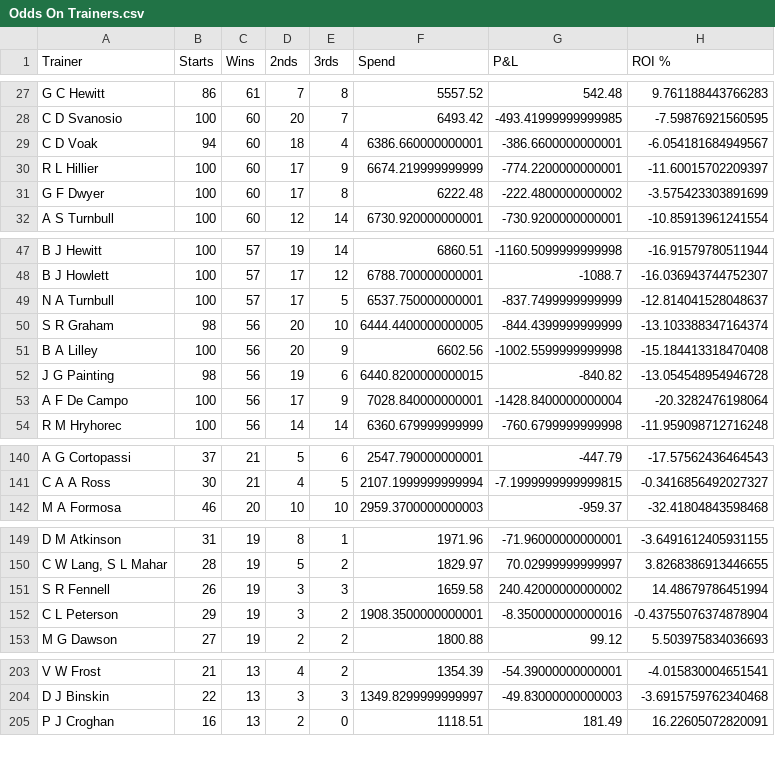
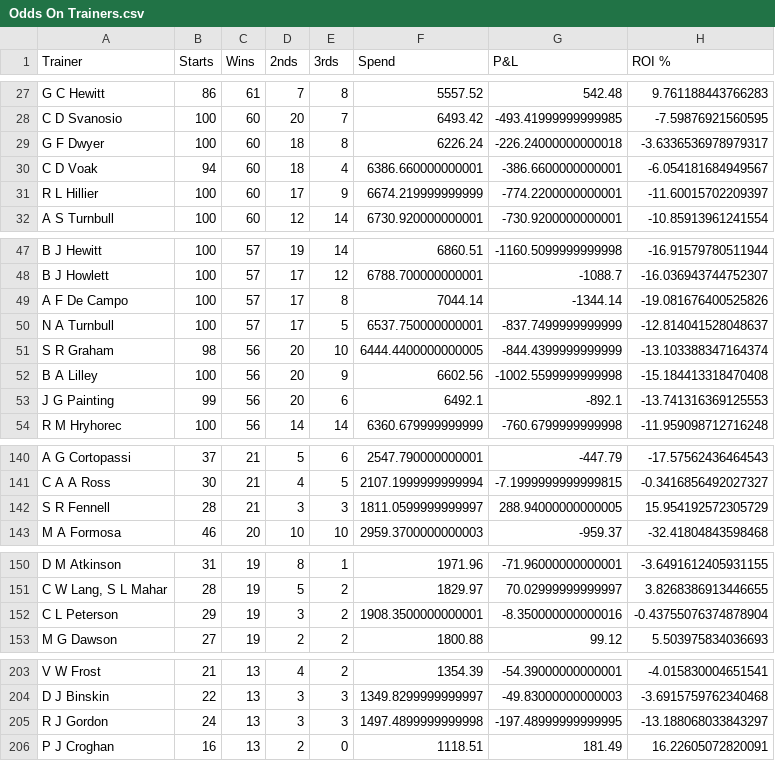
Before and after one commit to harnessapp/harness-csv-data, a CSV file: Odds On Trainers.csv, drawn as a sheet; only a part is shown, gaps mark what is left out; the diff covers the shown part only.

```diff
--- a/Odds On Trainers.csv
+++ b/Odds On Trainers.csv
@@ -28,5 +28,5 @@ G C Hewitt,86,61,7,8,5557.52,542.48,9.761188443766283
 C D Svanosio,100,60,20,7,6493.42,-493.41999999999985,-7.59876921560595
+G F Dwyer,100,60,18,8,6226.24,-226.24000000000018,-3.6336536978979317
 C D Voak,94,60,18,4,6386.660000000001,-386.6600000000001,-6.054181684949567
 R L Hillier,100,60,17,9,6674.219999999999,-774.2200000000001,-11.60015702209397
-G F Dwyer,100,60,17,8,6222.48,-222.4800000000002,-3.575423303891699
 A S Turnbull,100,60,12,14,6730.920000000001,-730.9200000000001,-10.85913961241554
@@ -48,2 +48,3 @@ B J Hewitt,100,57,19,14,6860.51,-1160.5099999999998,-16.91579780511944
 B J Howlett,100,57,17,12,6788.700000000001,-1088.7,-16.036943744752307
+A F De Campo,100,57,17,8,7044.14,-1344.14,-19.081676400525826
 N A Turnbull,100,57,17,5,6537.750000000001,-837.7499999999999,-12.814041528048637
@@ -51,4 +52,3 @@ S R Graham,98,56,20,10,6444.4400000000005,-844.4399999999999,-13.103388347164374
 B A Lilley,100,56,20,9,6602.56,-1002.5599999999998,-15.184413318470408
-J G Painting,98,56,19,6,6440.8200000000015,-840.82,-13.054548954946728
-A F De Campo,100,56,17,9,7028.840000000001,-1428.8400000000004,-20.3282476198064
+J G Painting,99,56,20,6,6492.1,-892.1,-13.741316369125553
 R M Hryhorec,100,56,14,14,6360.679999999999,-760.6799999999998,-11.959098712716248
@@ -141,2 +141,3 @@ A G Cortopassi,37,21,5,6,2547.790000000001,-447.79,-17.57562436464543
 C A A Ross,30,21,4,5,2107.1999999999994,-7.1999999999999815,-0.3416856492027327
+S R Fennell,28,21,3,3,1811.0599999999997,288.94000000000005,15.954192572305729
 M A Formosa,46,20,10,10,2959.3700000000003,-959.37,-32.41804843598468
@@ -150,3 +151,2 @@ D M Atkinson,31,19,8,1,1971.96,-71.96000000000001,-3.6491612405931155
 "C W Lang, S L Mahar",28,19,5,2,1829.97,70.02999999999997,3.8268386913446655
-S R Fennell,26,19,3,3,1659.58,240.42000000000002,14.48679786451994
 C L Peterson,29,19,3,2,1908.3500000000001,-8.350000000000016,-0.43755076374878904
@@ -204,2 +204,3 @@ V W Frost,21,13,4,2,1354.39,-54.39000000000001,-4.015830004651541
 D J Binskin,22,13,3,3,1349.8299999999997,-49.83000000000003,-3.6915759762340468
+R J Gordon,24,13,3,3,1497.4899999999998,-197.48999999999995,-13.188068033843297
 P J Croghan,16,13,2,0,1118.51,181.49,16.22605072820091
```
Also changed, not shown: 2 added rows, 5 removed rows and 22 edited cells elsewhere in this file, Cold Drivers 30.csv, First Over Crush Drivers.csv, 19 other files.
